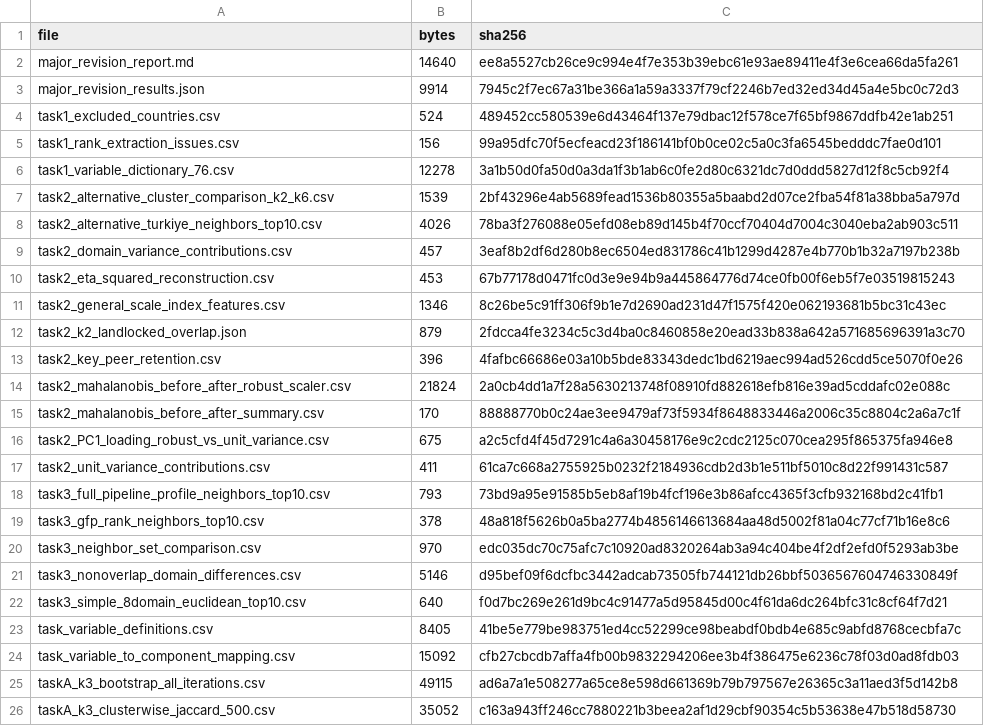
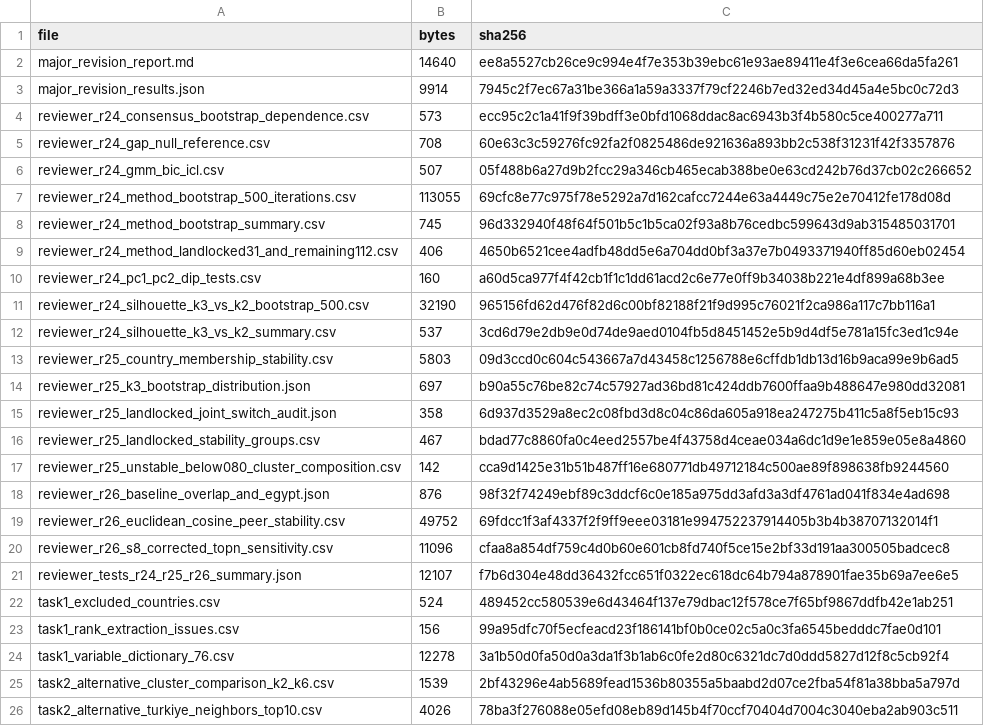
Before and after one commit to umutsaray/beyond-rankings-gfp2026-dss, a CSV file: outputs/capability_profiles/major_revision/manifest.csv, drawn as a sheet; only a part is shown; the shorter side is filled out with more unchanged rows.

Commit message:
Add reviewer R2.4-R2.6 robustness tests

```diff
--- a/outputs/capability_profiles/major_revision/manifest.csv
+++ b/outputs/capability_profiles/major_revision/manifest.csv
@@ -3,2 +3,20 @@ major_revision_report.md,14640,ee8a5527cb26ce9c994e4f7e353b39ebc61e93ae89411e4f3
 major_revision_results.json,9914,7945c2f7ec67a31be366a1a59a3337f79cf2246b7ed32ed34d45a4e5bc0c72d3
+reviewer_r24_consensus_bootstrap_dependence.csv,573,ecc95c2c1a41f9f39bdff3e0bfd1068ddac8ac6943b3f4b580c5ce400277a711
+reviewer_r24_gap_null_reference.csv,708,60e63c3c59276fc92fa2f0825486de921636a893bb2c538f31231f42f3357876
+reviewer_r24_gmm_bic_icl.csv,507,05f488b6a27d9b2fcc29a346cb465ecab388be0e63cd242b76d37cb02c266652
+reviewer_r24_method_bootstrap_500_iterations.csv,113055,69cfc8e77c975f78e5292a7d162cafcc7244e63a4449c75e2e70412fe178d08d
+reviewer_r24_method_bootstrap_summary.csv,745,96d332940f48f64f501b5c1b5ca02f93a8b76cedbc599643d9ab315485031701
+reviewer_r24_method_landlocked31_and_remaining112.csv,406,4650b6521cee4adfb48dd5e6a704dd0bf3a37e7b0493371940ff85d60eb02454
+reviewer_r24_pc1_pc2_dip_tests.csv,160,a60d5ca977f4f42cb1f1c1dd61acd2c6e77e0ff9b34038b221e4df899a68b3ee
+reviewer_r24_silhouette_k3_vs_k2_bootstrap_500.csv,32190,965156fd62d476f82d6c00bf82188f21f9d995c76021f2ca986a117c7bb116a1
+reviewer_r24_silhouette_k3_vs_k2_summary.csv,537,3cd6d79e2db9e0d74de9aed0104fb5d8451452e5b9d4df5e781a15fc3ed1c94e
+reviewer_r25_country_membership_stability.csv,5803,09d3ccd0c604c543667a7d43458c1256788e6cffdb1db13d16b9aca99e9b6ad5
+reviewer_r25_k3_bootstrap_distribution.json,697,b90a55c76be82c74c57927ad36bd81c424ddb7600ffaa9b488647e980dd32081
+reviewer_r25_landlocked_joint_switch_audit.json,358,6d937d3529a8ec2c08fbd3d8c04c86da605a918ea247275b411c5a8f5eb15c93
+reviewer_r25_landlocked_stability_groups.csv,467,bdad77c8860fa0c4eed2557be4f43758d4ceae034a6dc1d9e1e859e05e8a4860
+reviewer_r25_unstable_below080_cluster_composition.csv,142,cca9d1425e31b51b487ff16e680771db49712184c500ae89f898638fb9244560
+reviewer_r26_baseline_overlap_and_egypt.json,876,98f32f74249ebf89c3ddcf6c0e185a975dd3afd3a3df4761ad041f834e4ad698
+reviewer_r26_euclidean_cosine_peer_stability.csv,49752,69fdcc1f3af4337f2f9ff9eee03181e994752237914405b3b4b38707132014f1
+reviewer_r26_s8_corrected_topn_sensitivity.csv,11096,cfaa8a854df759c4d0b60e601cb8fd740f5ce15e2bf33d191aa300505badcec8
+reviewer_tests_r24_r25_r26_summary.json,12107,f7b6d304e48dd36432fcc651f0322ec618dc64b794a878901fae35b69a7ee6e5
 task1_excluded_countries.csv,524,489452cc580539e6d43464f137e79dbac12f578ce7f65bf9867ddfb42e1ab251
```
Also changed, not shown: 22 other files.
